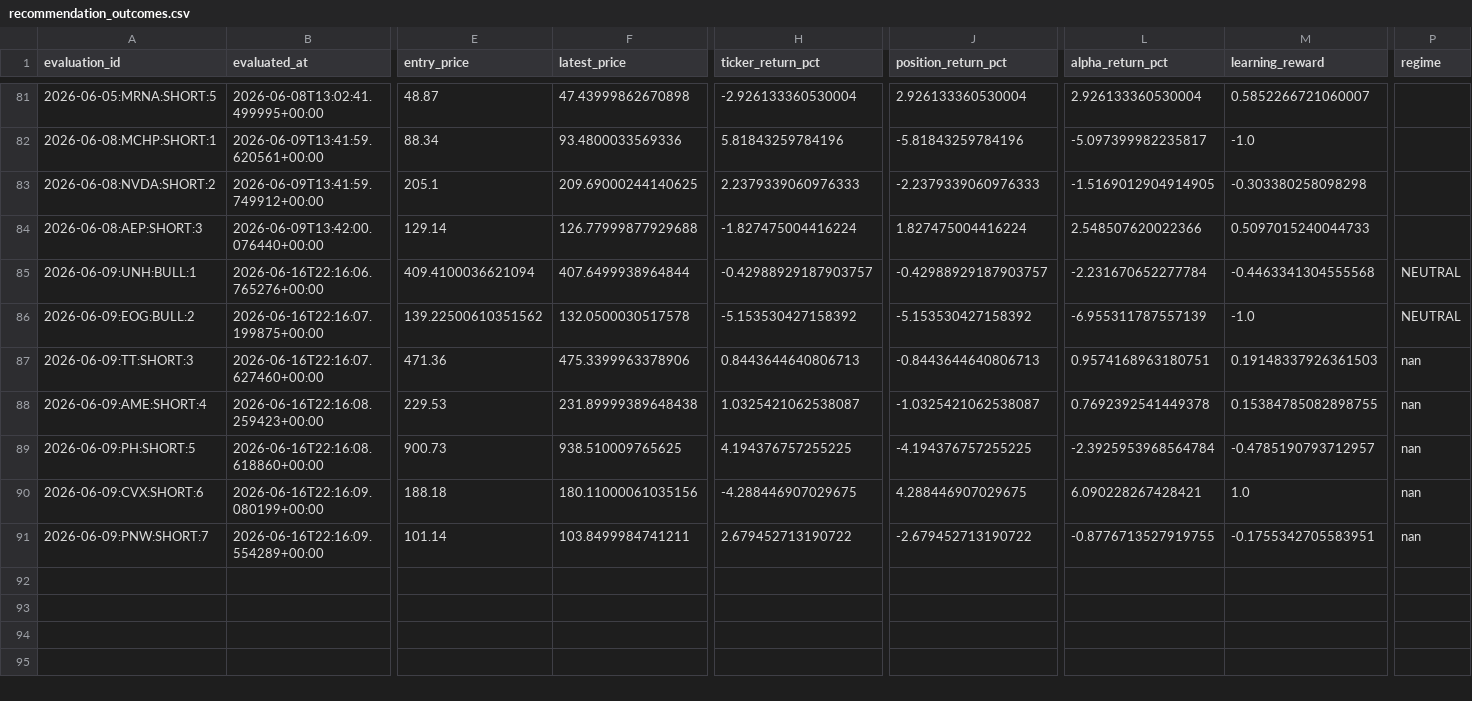
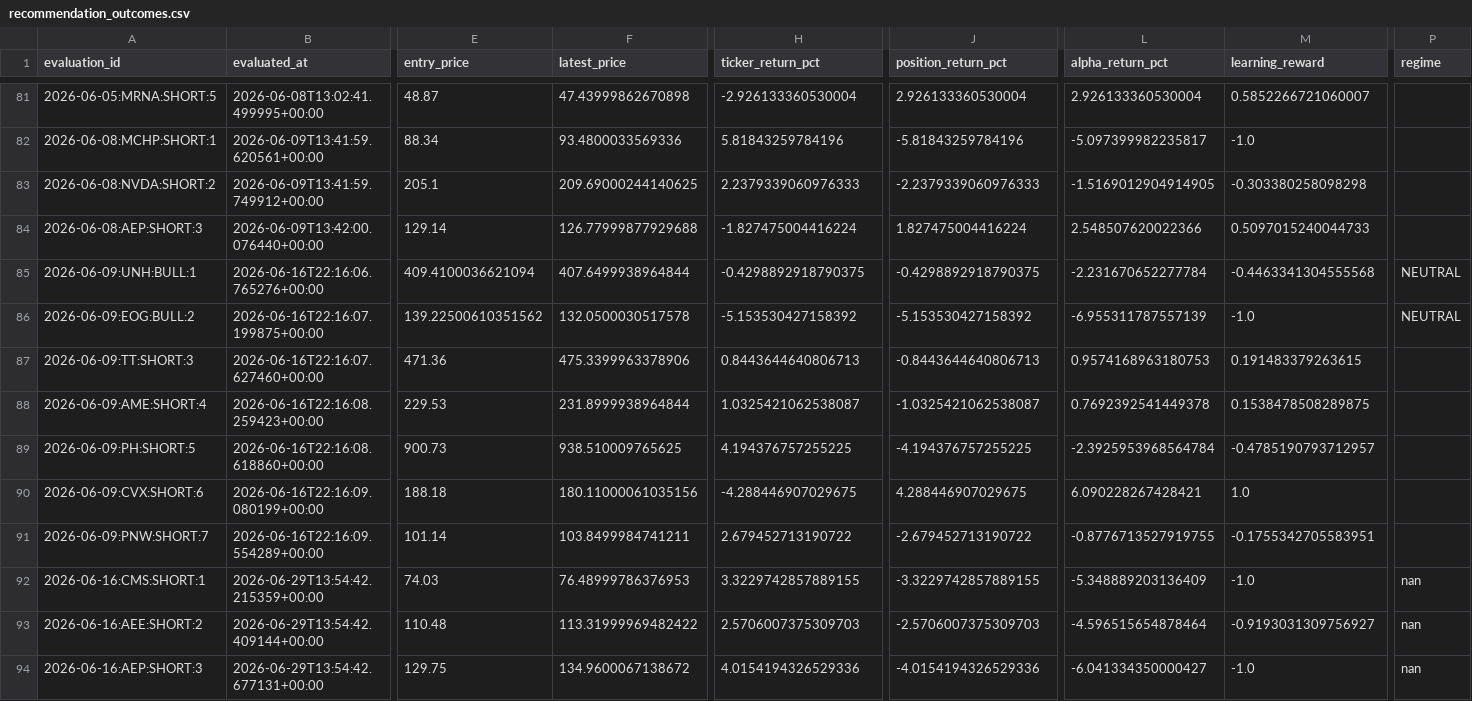
Before and after one commit to kbnawalakha/stock-v4-bot, a CSV file: recommendation_outcomes.csv, drawn as a sheet; only a part is shown, gaps mark what is left out; rows hold the shown columns only; the diff names each change by its address in the sheet, - before the commit and + after, or states it on an @@ line.

```diff
--- a/recommendation_outcomes.csv
+++ b/recommendation_outcomes.csv
-H85 (ticker_return_pct): -0.42988929187903757
+H85 (ticker_return_pct): -0.4298892918790375
-J85 (position_return_pct): -0.42988929187903757
+J85 (position_return_pct): -0.4298892918790375
-L87 (alpha_return_pct): 0.9574168963180751
+L87 (alpha_return_pct): 0.9574168963180753
-M87 (learning_reward): 0.19148337926361503
+M87 (learning_reward): 0.191483379263615
-P87:P91 (regime): nan
+P87:P91 (regime): (empty)
-F88 (latest_price): 231.89999389648438
+F88 (latest_price): 231.8999938964844
-M88 (learning_reward): 0.15384785082898755
+M88 (learning_reward): 0.1538478508289875
+row 92: 2026-06-16:CMS:SHORT:1 | 2026-06-29T13:54:42.215359+00:00 | 74.03 | 76.48999786376953 | 3.3229742857889155 | -3.3229742857889155 | -5.348889203136409 | -1.0 | nan
+row 93: 2026-06-16:AEE:SHORT:2 | 2026-06-29T13:54:42.409144+00:00 | 110.48 | 113.31999969482422 | 2.5706007375309703 | -2.5706007375309703 | -4.596515654878464 | -0.9193031309756927 | nan
+row 94: 2026-06-16:AEP:SHORT:3 | 2026-06-29T13:54:42.677131+00:00 | 129.75 | 134.9600067138672 | 4.0154194326529336 | -4.0154194326529336 | -6.041334350000427 | -1.0 | nan
```
Also changed, not shown: predictions.csv, 1 other file.
